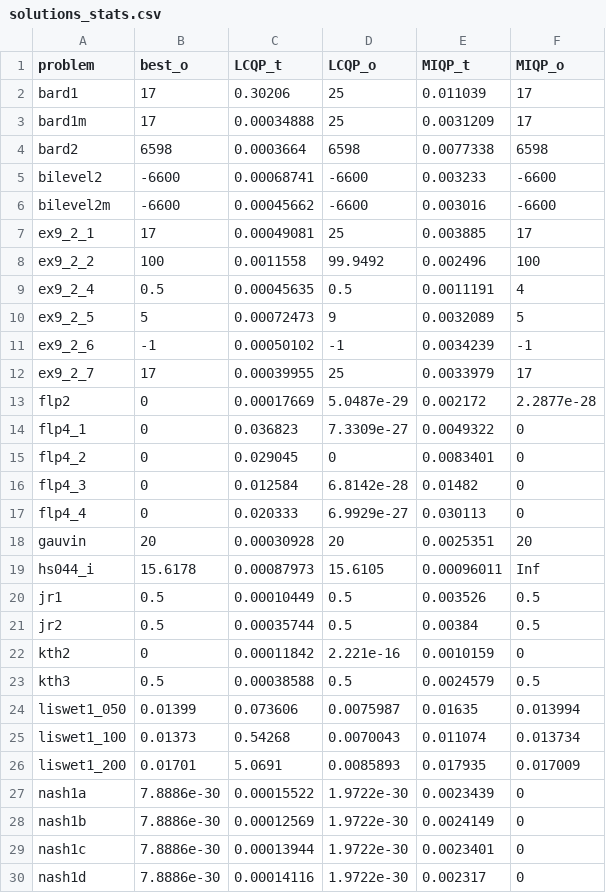
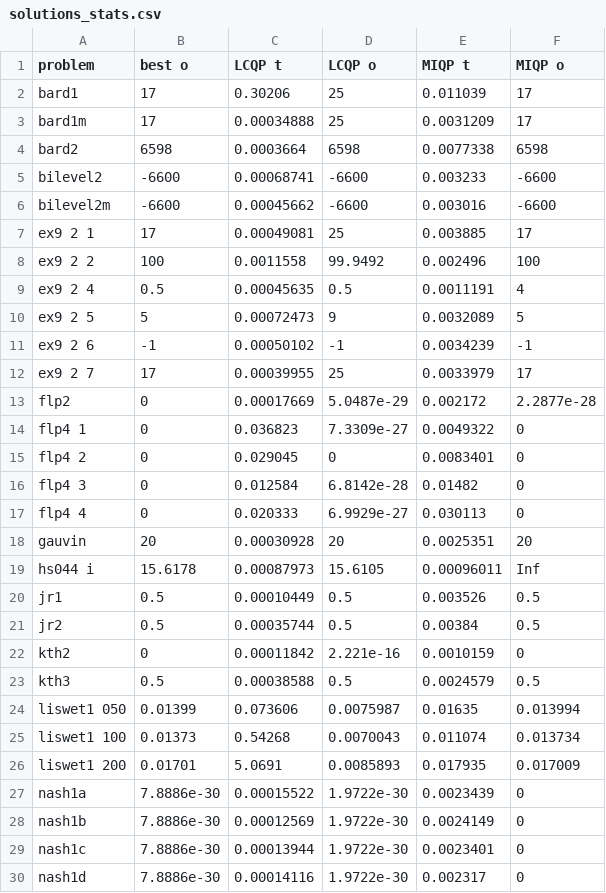
Before and after one commit to hallfjonas/LCQPTest, a CSV file: MacMPEC/solutions/miqp/solutions_stats.csv, drawn as a sheet; only a part is shown.

Commit message:
automatically saved solution stats

```diff
--- a/MacMPEC/solutions/miqp/solutions_stats.csv
+++ b/MacMPEC/solutions/miqp/solutions_stats.csv
@@ -1,2 +1,2 @@
-problem,best_o,LCQP_t,LCQP_o,MIQP_t,MIQP_o
+problem,best o,LCQP t,LCQP o,MIQP t,MIQP o
 bard1,17,0.30206,25,0.011039,17
@@ -6,15 +6,15 @@ bilevel2,-6600,0.00068741,-6600,0.003233,-6600
 bilevel2m,-6600,0.00045662,-6600,0.003016,-6600
-ex9_2_1,17,0.00049081,25,0.003885,17
-ex9_2_2,100,0.0011558,99.9492,0.002496,100
-ex9_2_4,0.5,0.00045635,0.5,0.0011191,4
-ex9_2_5,5,0.00072473,9,0.0032089,5
-ex9_2_6,-1,0.00050102,-1,0.0034239,-1
-ex9_2_7,17,0.00039955,25,0.0033979,17
+ex9 2 1,17,0.00049081,25,0.003885,17
+ex9 2 2,100,0.0011558,99.9492,0.002496,100
+ex9 2 4,0.5,0.00045635,0.5,0.0011191,4
+ex9 2 5,5,0.00072473,9,0.0032089,5
+ex9 2 6,-1,0.00050102,-1,0.0034239,-1
+ex9 2 7,17,0.00039955,25,0.0033979,17
 flp2,0,0.00017669,5.0487e-29,0.002172,2.2877e-28
-flp4_1,0,0.036823,7.3309e-27,0.0049322,0
-flp4_2,0,0.029045,0,0.0083401,0
-flp4_3,0,0.012584,6.8142e-28,0.01482,0
-flp4_4,0,0.020333,6.9929e-27,0.030113,0
+flp4 1,0,0.036823,7.3309e-27,0.0049322,0
+flp4 2,0,0.029045,0,0.0083401,0
+flp4 3,0,0.012584,6.8142e-28,0.01482,0
+flp4 4,0,0.020333,6.9929e-27,0.030113,0
 gauvin,20,0.00030928,20,0.0025351,20
-hs044_i,15.6178,0.00087973,15.6105,0.00096011,Inf
+hs044 i,15.6178,0.00087973,15.6105,0.00096011,Inf
 jr1,0.5,0.00010449,0.5,0.003526,0.5
@@ -23,5 +23,5 @@ kth2,0,0.00011842,2.221e-16,0.0010159,0
 kth3,0.5,0.00038588,0.5,0.0024579,0.5
-liswet1_050,0.01399,0.073606,0.0075987,0.01635,0.013994
-liswet1_100,0.01373,0.54268,0.0070043,0.011074,0.013734
-liswet1_200,0.01701,5.0691,0.0085893,0.017935,0.017009
+liswet1 050,0.01399,0.073606,0.0075987,0.01635,0.013994
+liswet1 100,0.01373,0.54268,0.0070043,0.011074,0.013734
+liswet1 200,0.01701,5.0691,0.0085893,0.017935,0.017009
 nash1a,7.8886e-30,0.00015522,1.9722e-30,0.0023439,0
```
Also changed, not shown: 3 other files.
